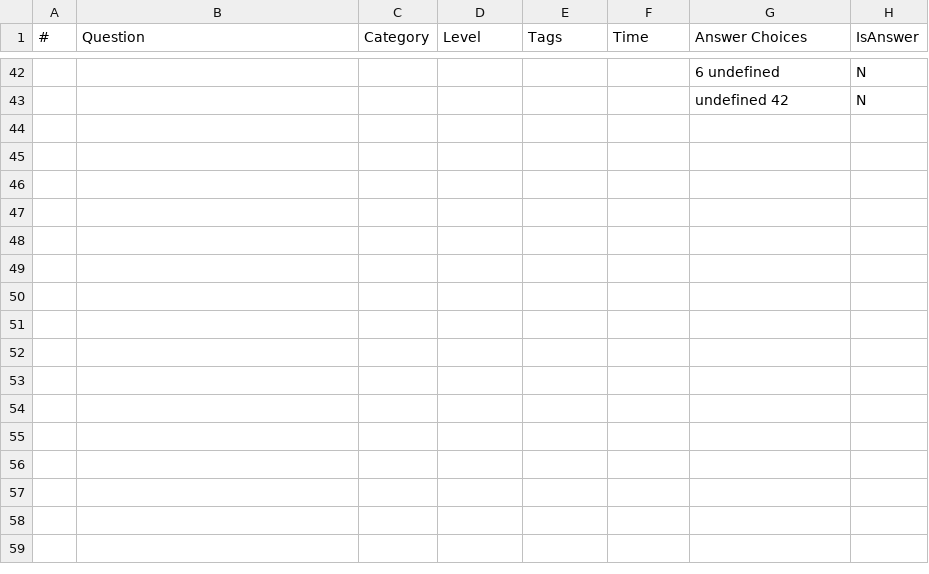
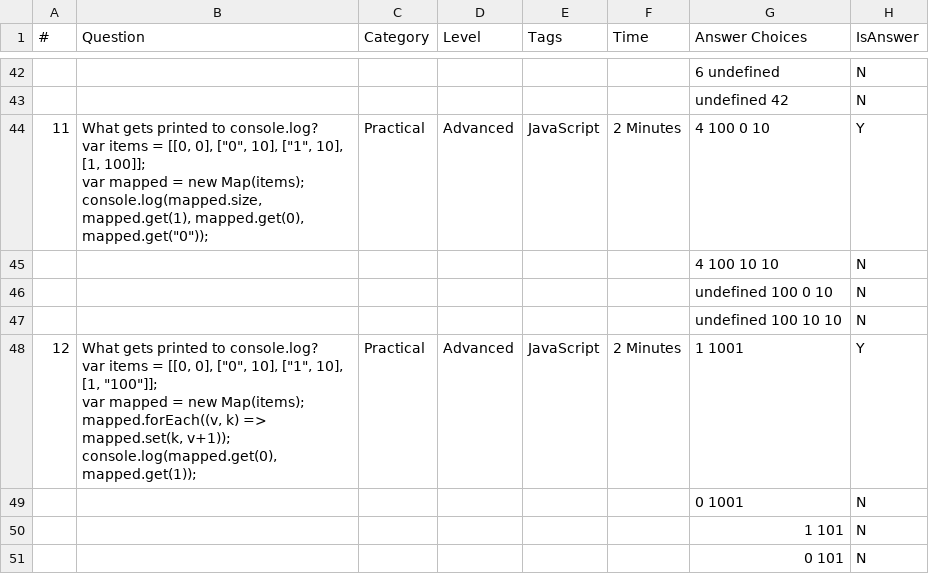
Before and after one commit to jeremyosborne/js-questions, a CSV file: questions.csv, drawn as a sheet; only a part is shown, gaps mark what is left out; ↵ is a line break in a cell; the diff covers the shown part only; the diff names each change by its address in the sheet, - before the commit and + after, or states it on an @@ line.

```diff
--- a/questions.csv
+++ b/questions.csv
+row 44: 11 | What gets printed to console.log? ↵ var items = [[0, 0], ["0", 10], ["1", 10], [1, 100]]; ↵ var mapped = new Map(items); ↵ console.log(mapped.size, mapped.get(1), mapped.get(0), mapped.get("0")); | Practical | Advanced | JavaScript | 2 Minutes | 4 100 0 10 | Y
+row 45:  |  |  |  |  |  | 4 100 10 10 | N
+row 46:  |  |  |  |  |  | undefined 100 0 10 | N
+row 47:  |  |  |  |  |  | undefined 100 10 10 | N
+row 48: 12 | What gets printed to console.log? ↵ var items = [[0, 0], ["0", 10], ["1", 10], [1, "100"]]; ↵ var mapped = new Map(items); ↵ mapped.forEach((v, k) => mapped.set(k, v+1)); ↵ console.log(mapped.get(0), mapped.get(1)); | Practical | Advanced | JavaScript | 2 Minutes | 1 1001 | Y
+row 49:  |  |  |  |  |  | 0 1001 | N
+row 50:  |  |  |  |  |  | 1 101 | N
+row 51:  |  |  |  |  |  | 0 101 | N
```
Also changed, not shown: 8 added rows elsewhere in this file, 1 other file.
